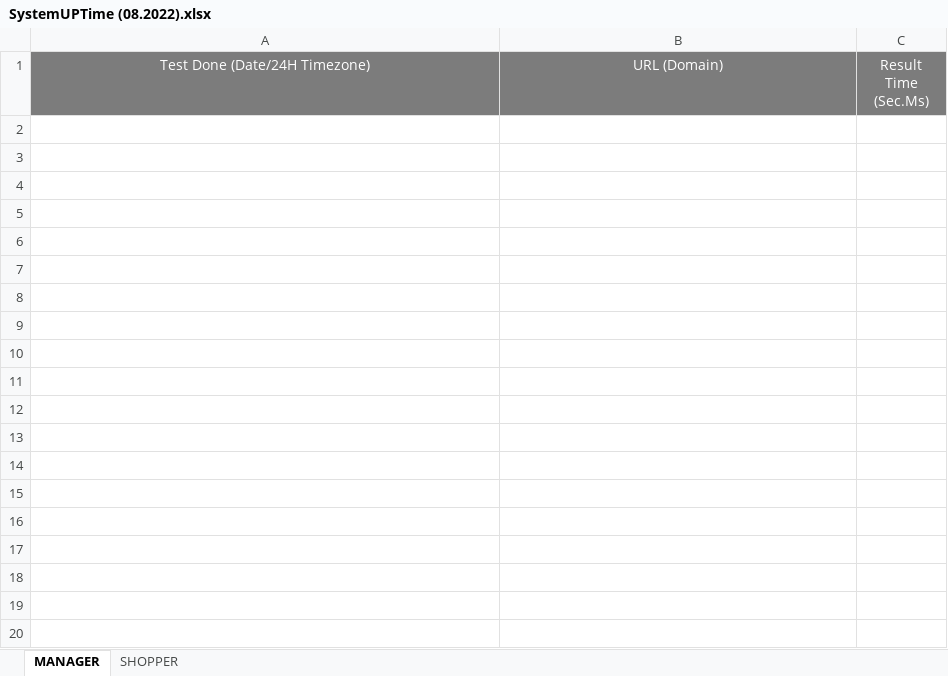
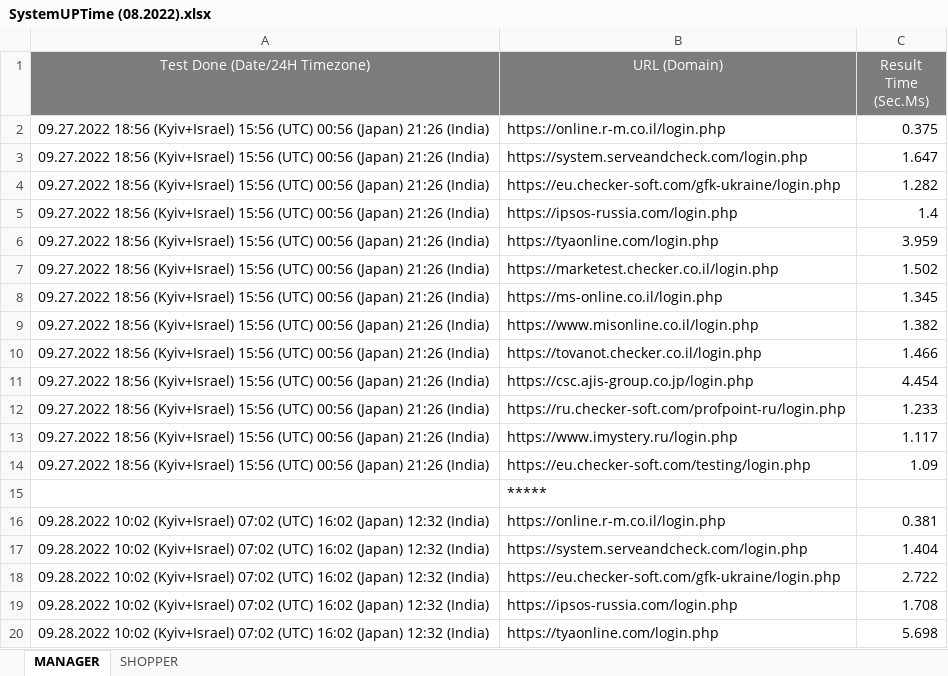
Before and after one commit to Ok2015/CheckerRFTests, an Excel workbook: ADtests/Resources/Extra files/RF LOAD RESULTS/SystemUPTime (08.2022).xlsx, sheet MANAGER, drawn as a sheet; only a part is shown; values as stored, in another font and other column widths than the file's, no borders; conditional formats not drawn; the diff covers the shown part only; the diff names each change by its address in the sheet, - before the commit and + after, or states it on an @@ line.

```diff
--- a/ADtests/Resources/Extra files/RF LOAD RESULTS/SystemUPTime (08.2022).xlsx (sheet MANAGER)
+++ b/ADtests/Resources/Extra files/RF LOAD RESULTS/SystemUPTime (08.2022).xlsx (sheet MANAGER)
+row 2: 09.27.2022 18:56 (Kyiv+Israel) 15:56 (UTC) 00:56 (Japan) 21:26 (India) | https://online.r-m.co.il/login.php | 0.375
+row 3: 09.27.2022 18:56 (Kyiv+Israel) 15:56 (UTC) 00:56 (Japan) 21:26 (India) | https://system.serveandcheck.com/login.php | 1.647
+row 4: 09.27.2022 18:56 (Kyiv+Israel) 15:56 (UTC) 00:56 (Japan) 21:26 (India) | https://eu.checker-soft.com/gfk-ukraine/login.php | 1.282
+row 5: 09.27.2022 18:56 (Kyiv+Israel) 15:56 (UTC) 00:56 (Japan) 21:26 (India) | https://ipsos-russia.com/login.php | 1.4
+row 6: 09.27.2022 18:56 (Kyiv+Israel) 15:56 (UTC) 00:56 (Japan) 21:26 (India) | https://tyaonline.com/login.php | 3.959
+row 7: 09.27.2022 18:56 (Kyiv+Israel) 15:56 (UTC) 00:56 (Japan) 21:26 (India) | https://marketest.checker.co.il/login.php | 1.502
+row 8: 09.27.2022 18:56 (Kyiv+Israel) 15:56 (UTC) 00:56 (Japan) 21:26 (India) | https://ms-online.co.il/login.php | 1.345
+row 9: 09.27.2022 18:56 (Kyiv+Israel) 15:56 (UTC) 00:56 (Japan) 21:26 (India) | https://www.misonline.co.il/login.php | 1.382
+row 10: 09.27.2022 18:56 (Kyiv+Israel) 15:56 (UTC) 00:56 (Japan) 21:26 (India) | https://tovanot.checker.co.il/login.php | 1.466
+row 11: 09.27.2022 18:56 (Kyiv+Israel) 15:56 (UTC) 00:56 (Japan) 21:26 (India) | https://csc.ajis-group.co.jp/login.php | 4.454
+row 12: 09.27.2022 18:56 (Kyiv+Israel) 15:56 (UTC) 00:56 (Japan) 21:26 (India) | https://ru.checker-soft.com/profpoint-ru/login.php | 1.233
+row 13: 09.27.2022 18:56 (Kyiv+Israel) 15:56 (UTC) 00:56 (Japan) 21:26 (India) | https://www.imystery.ru/login.php | 1.117
+row 14: 09.27.2022 18:56 (Kyiv+Israel) 15:56 (UTC) 00:56 (Japan) 21:26 (India) | https://eu.checker-soft.com/testing/login.php | 1.09
+row 15:  | *****
+row 16: 09.28.2022 10:02 (Kyiv+Israel) 07:02 (UTC) 16:02 (Japan) 12:32 (India) | https://online.r-m.co.il/login.php | 0.381
+row 17: 09.28.2022 10:02 (Kyiv+Israel) 07:02 (UTC) 16:02 (Japan) 12:32 (India) | https://system.serveandcheck.com/login.php | 1.404
+row 18: 09.28.2022 10:02 (Kyiv+Israel) 07:02 (UTC) 16:02 (Japan) 12:32 (India) | https://eu.checker-soft.com/gfk-ukraine/login.php | 2.722
+row 19: 09.28.2022 10:02 (Kyiv+Israel) 07:02 (UTC) 16:02 (Japan) 12:32 (India) | https://ipsos-russia.com/login.php | 1.708
+row 20: 09.28.2022 10:02 (Kyiv+Israel) 07:02 (UTC) 16:02 (Japan) 12:32 (India) | https://tyaonline.com/login.php | 5.698
```
Also changed, not shown: 205 added rows elsewhere in this sheet, sheet SHOPPER, ADtests/Resources/Downloads/RF.CustomExport(BaseOfExport=Reviews)[TESTING] (1).xlsx, ADtests/Resources/Downloads/RF.CustomExport(BaseOfExport=Reviews)[TESTING].xlsx, 15 other files.
